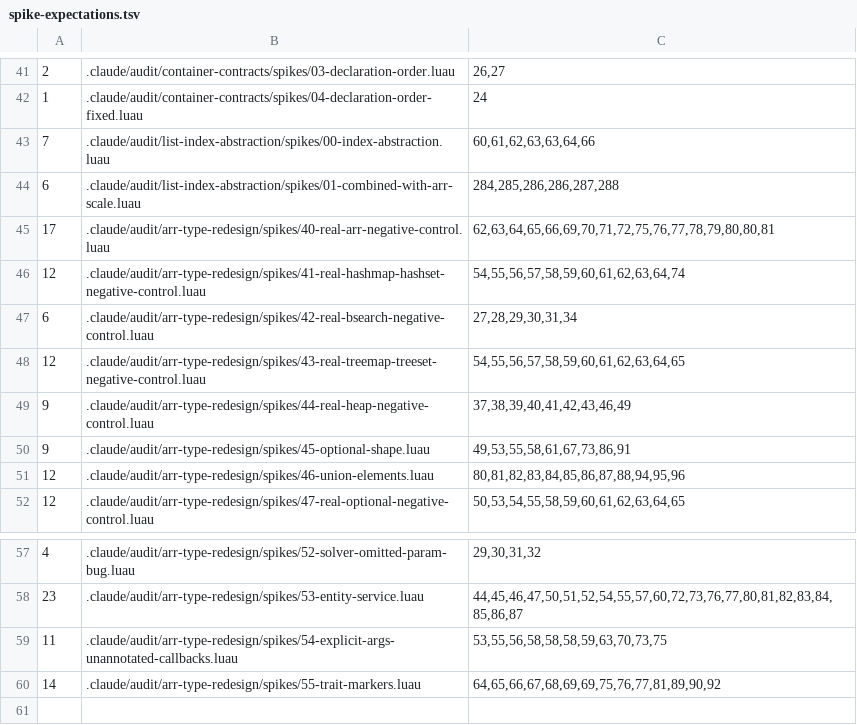
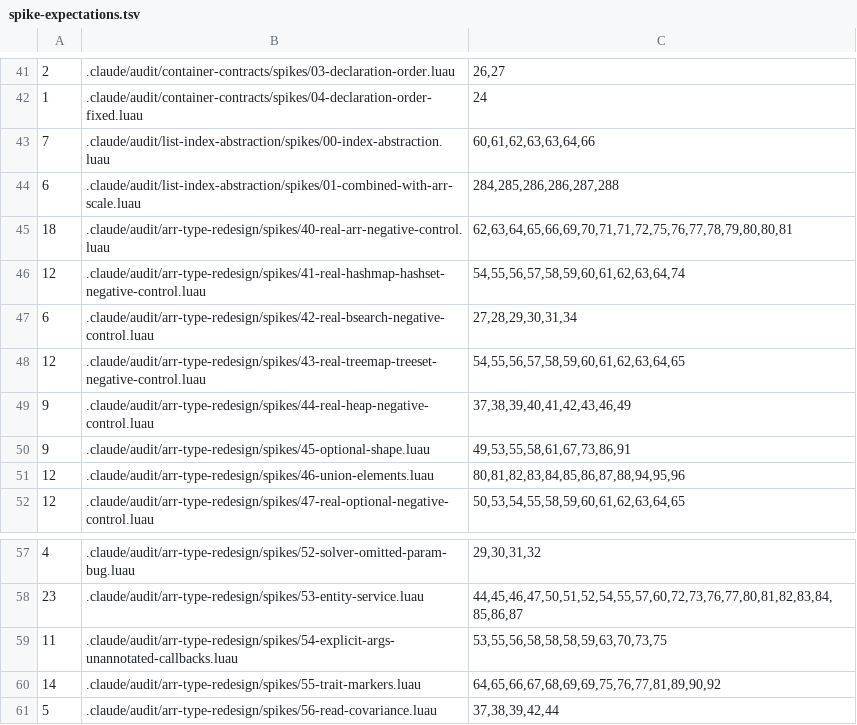
Before and after one commit to qwreey-bot/stl-luau, a TSV file: scripts/spike-expectations.tsv, drawn as a sheet; only a part is shown, gaps mark what is left out.

Commit message:
AC 적용 — 읽기만 하는 Arr 함수의 첫 인자를 ArrRead<T>(공변), 배열을 합치는 둘은 ArrData 로
사용자 결정(AC): 읽기만 하면 ArrRead, 쓰면 ArrData. 읽기 함수 47개 + 내부 헬퍼 넷(iterStep/
sortInto/gatherValues/sortByInto). CompactInplace 는 같은 모양의 ArrConsumed(입력을 소비 — "읽기
전용" 이라 부르지 않음, Gemini 지적). ArrRead 를 공개 타입으로.
빗나간 것 하나: Concat·MergeSorted(배열 둘 이상을 같은 T 로 합침)까지 ArrRead 로 하니 솔버가
T = number & string 을 골라 결과가 건전하지 않음(Concat(nums, strs)[1] 이 number·string 둘 다에
들어감, 진단 0건 — spikes/40 neg14·51 neg6 이 사라져 발견). 둘은 ArrData 로 되돌림. 첫 인자만
공변이고 다른 인자가 불변이면(Slice/Filter 의 to, Splice 의 with) 섞임이 잡힘(실측).
spikes/56(POS 넷 + NEG 넷), spikes/40 기대치(Equal 이 두 자리로 18건). conventions·question AC·
typing-limits(공변 둘의 교집합) 기록.

Co-Authored-By: qwreey (Opus 5.5) <me@qwreey.moe>

```diff
--- a/scripts/spike-expectations.tsv
+++ b/scripts/spike-expectations.tsv
@@ -44,3 +44,3 @@
 6	.claude/audit/list-index-abstraction/spikes/01-combined-with-arr-scale.luau	284,285,286,286,287,288
-17	.claude/audit/arr-type-redesign/spikes/40-real-arr-negative-control.luau	62,63,64,65,66,69,70,71,72,75,76,77,78,79,80,80,81
+18	.claude/audit/arr-type-redesign/spikes/40-real-arr-negative-control.luau	62,63,64,65,66,69,70,71,71,72,75,76,77,78,79,80,80,81
 12	.claude/audit/arr-type-redesign/spikes/41-real-hashmap-hashset-negative-control.luau	54,55,56,57,58,59,60,61,62,63,64,74
@@ -60 +60,2 @@
 14	.claude/audit/arr-type-redesign/spikes/55-trait-markers.luau	64,65,66,67,68,69,69,75,76,77,81,89,90,92
+5	.claude/audit/arr-type-redesign/spikes/56-read-covariance.luau	37,38,39,42,44
```
Also changed, not shown: 7 other files.
